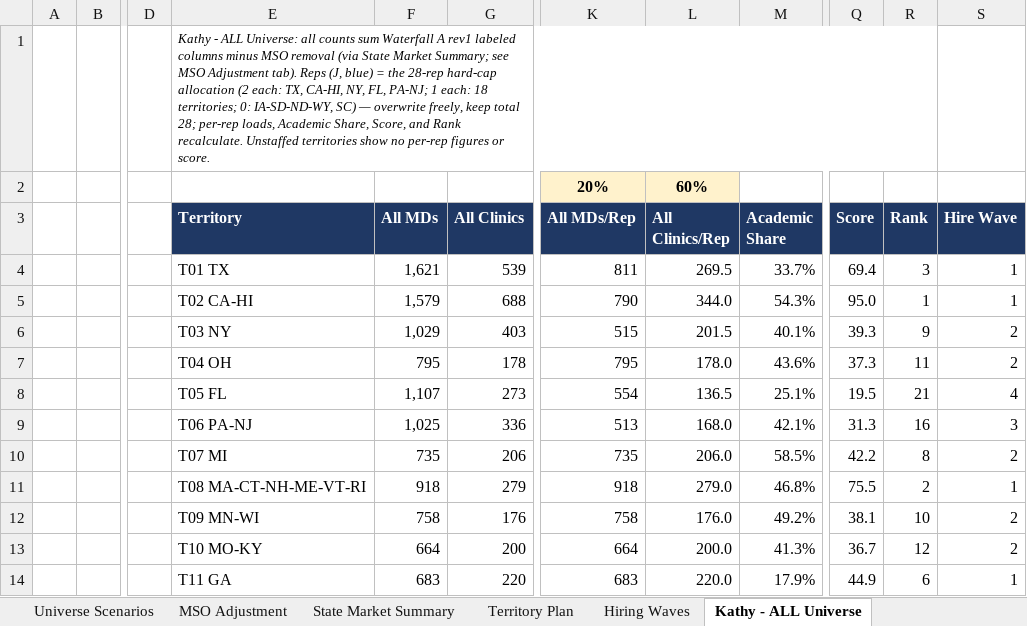
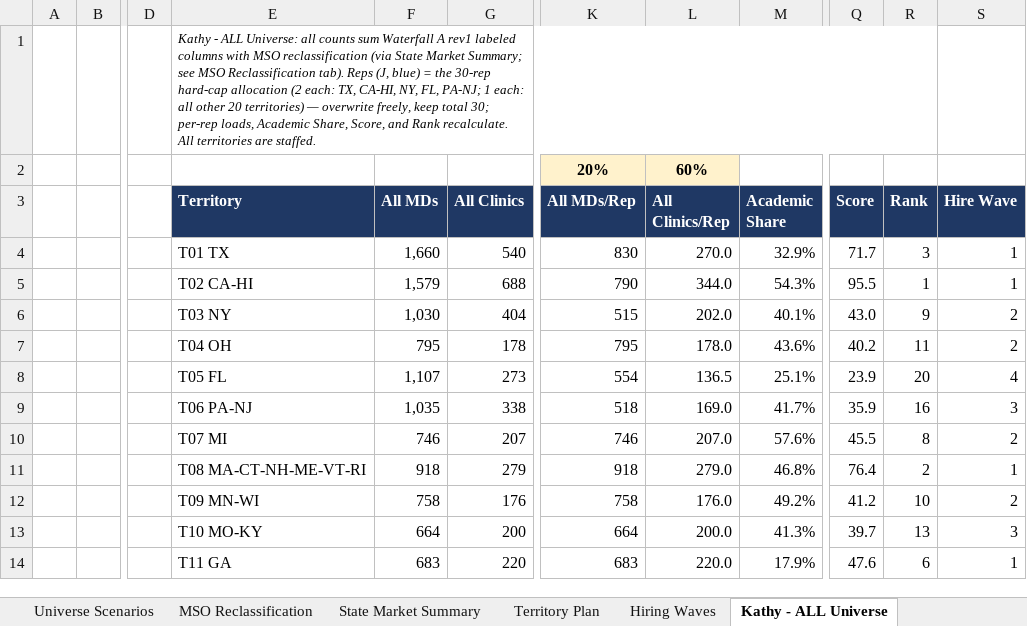
Before and after one commit to rajivkothari/BEMI-website-enrichment, an Excel workbook: docs/deliverables/Femasys_Territory_Plan_v6.xlsx, sheet Kathy - ALL Universe, drawn as a sheet; only a part is shown, gaps mark what is left out; values as stored, in another font and other column widths than the file's, no borders; the diff covers the shown part only; the diff names each change by its address in the sheet, - before the commit and + after, or states it on an @@ line.

```diff
--- a/docs/deliverables/Femasys_Territory_Plan_v6.xlsx (sheet Kathy - ALL Universe)
+++ b/docs/deliverables/Femasys_Territory_Plan_v6.xlsx (sheet Kathy - ALL Universe)
-sheet tab: MSO Adjustment
+sheet tab: MSO Reclassification
-E1 (Territory): …labeled columns minus MSO removal (via State Market Summary; see MSO Adjustment tab). Reps (J, blue) = the 28-rep hard-cap allocation (2 each: TX, CA-HI, NY, FL, PA-NJ; 1 each: 18 territories; 0: IA-SD-ND-WY, SC) — overwrite freely, keep total 28; per-rep loads, Academic Share, Score, and Rank recalculate. Unstaffed territories show no per-rep figures or score.
+E1 (Territory): …labeled columns with MSO reclassification (via State Market Summary; see MSO Reclassification tab). Reps (J, blue) = the 30-rep hard-cap allocation (2 each: TX, CA-HI, NY, FL, PA-NJ; 1 each: all other 20 territories) — overwrite freely, keep total 30; per-rep loads, Academic Share, Score, and Rank recalculate. All territories are staffed.
-F4 (All MDs): 1,621
+F4 (All MDs): 1,660
-G4 (All Clinics): 539
+G4 (All Clinics): 540
-K4 (All MDs/Rep): 811
+K4 (All MDs/Rep): 830
-L4 (All Clinics/Rep): 269.5
+L4 (All Clinics/Rep): 270.0
-M4 (Academic Share): 33.7%
+M4 (Academic Share): 32.9%
-Q4 (Score): 69.4
+Q4 (Score): 71.7
-Q5 (Score): 95.0
+Q5 (Score): 95.5
-F6 (All MDs): 1,029
+F6 (All MDs): 1,030
-G6 (All Clinics): 403
+G6 (All Clinics): 404
-L6 (All Clinics/Rep): 201.5
+L6 (All Clinics/Rep): 202.0
-Q6 (Score): 39.3
+Q6 (Score): 43.0
-Q7 (Score): 37.3
+Q7 (Score): 40.2
-Q8 (Score): 19.5
+Q8 (Score): 23.9
-R8 (Rank): 21
+R8 (Rank): 20
-F9 (All MDs): 1,025
+F9 (All MDs): 1,035
-G9 (All Clinics): 336
+G9 (All Clinics): 338
-K9 (All MDs/Rep): 513
+K9 (All MDs/Rep): 518
-L9 (All Clinics/Rep): 168.0
+L9 (All Clinics/Rep): 169.0
-M9 (Academic Share): 42.1%
+M9 (Academic Share): 41.7%
-Q9 (Score): 31.3
+Q9 (Score): 35.9
-F10 (All MDs): 735
+F10 (All MDs): 746
-G10 (All Clinics): 206
+G10 (All Clinics): 207
-K10 (All MDs/Rep): 735
+K10 (All MDs/Rep): 746
-L10 (All Clinics/Rep): 206.0
+L10 (All Clinics/Rep): 207.0
-M10 (Academic Share): 58.5%
+M10 (Academic Share): 57.6%
-Q10 (Score): 42.2
+Q10 (Score): 45.5
-Q11 (Score): 75.5
+Q11 (Score): 76.4
-Q12 (Score): 38.1
+Q12 (Score): 41.2
-Q13 (Score): 36.7
+Q13 (Score): 39.7
-R13 (Rank): 12
+R13 (Rank): 13
-S13 (Hire Wave): 2
+S13 (Hire Wave): 3
-Q14 (Score): 44.9
+Q14 (Score): 47.6
```
Also changed, not shown: 3 added rows, 3 removed rows and 19 edited cells elsewhere in this sheet, sheet State Market Summary, sheet Academic by Metro (ge10), sheet Territory Plan, sheet Read Me - Methodology, sheet Universe Scenarios, sheet Hiring Waves, 2 more sheets, formulas that keep their value.
